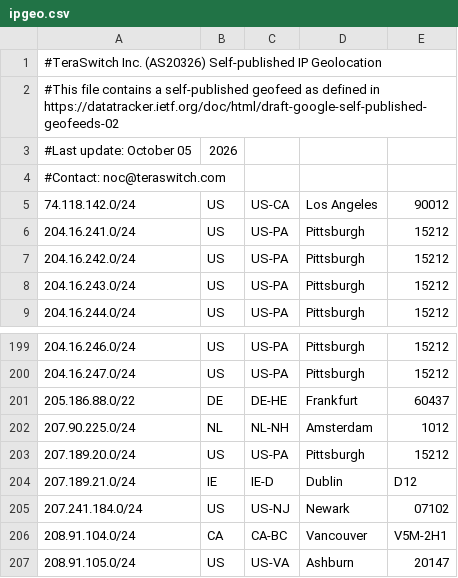
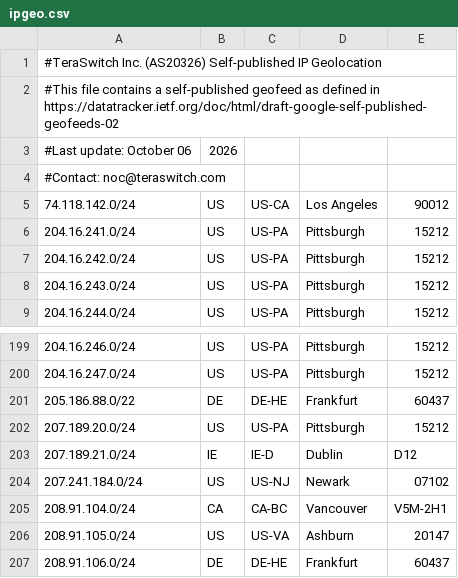
Before and after one commit to TeraSwitch/as20326.com, a CSV file: ipgeo.csv, drawn as a sheet; only a part is shown, gaps mark what is left out; the shorter side is filled out with more unchanged rows.

Commit message:
Update IP geolocation data

```diff
--- a/ipgeo.csv
+++ b/ipgeo.csv
@@ -2,3 +2,3 @@
 #This file contains a self-published geofeed as defined in https://datatracker.ietf.org/doc/html/draft-google-self-published-geofeeds-02
-#Last update: October 05, 2026
+#Last update: October 06, 2026
 #Contact: noc@teraswitch.com
@@ -201,3 +201,2 @@
 205.186.88.0/22,DE,DE-HE,Frankfurt,60437
-207.90.225.0/24,NL,NL-NH,Amsterdam,1012
 207.189.20.0/24,US,US-PA,Pittsburgh,15212
```
Also changed, not shown: 1 other file.
